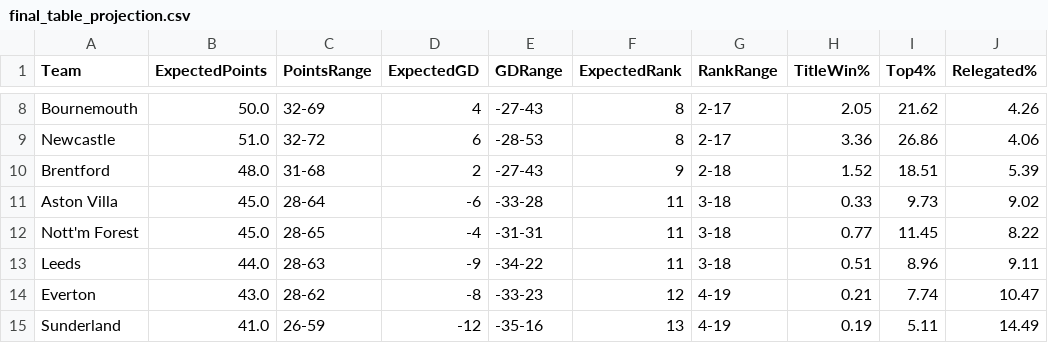
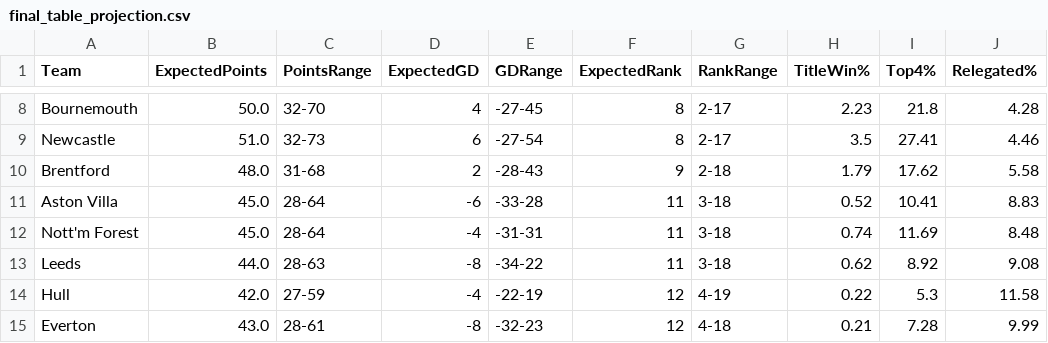
Before and after one commit to kiganyamburu/EPL-Season-Predictor, a CSV file: output/final_table_projection.csv, drawn as a sheet; only a part is shown, gaps mark what is left out; removed rows and columns are numbered as before the commit, all else as after; the diff covers the shown part only; the diff names each change by its address in the sheet, - before the commit and + after, or states it on an @@ line.

```diff
--- a/output/final_table_projection.csv
+++ b/output/final_table_projection.csv
-C8 (PointsRange): 32-69
+C8 (PointsRange): 32-70
-E8 (GDRange): -27-43
+E8 (GDRange): -27-45
-H8 (TitleWin%): 2.05
+H8 (TitleWin%): 2.23
-I8 (Top4%): 21.62
+I8 (Top4%): 21.8
-J8 (Relegated%): 4.26
+J8 (Relegated%): 4.28
-C9 (PointsRange): 32-72
+C9 (PointsRange): 32-73
-E9 (GDRange): -28-53
+E9 (GDRange): -27-54
-H9 (TitleWin%): 3.36
+H9 (TitleWin%): 3.5
-I9 (Top4%): 26.86
+I9 (Top4%): 27.41
-J9 (Relegated%): 4.06
+J9 (Relegated%): 4.46
-E10 (GDRange): -27-43
+E10 (GDRange): -28-43
-H10 (TitleWin%): 1.52
+H10 (TitleWin%): 1.79
-I10 (Top4%): 18.51
+I10 (Top4%): 17.62
-J10 (Relegated%): 5.39
+J10 (Relegated%): 5.58
-H11 (TitleWin%): 0.33
+H11 (TitleWin%): 0.52
-I11 (Top4%): 9.73
+I11 (Top4%): 10.41
-J11 (Relegated%): 9.02
+J11 (Relegated%): 8.83
-C12 (PointsRange): 28-65
+C12 (PointsRange): 28-64
-H12 (TitleWin%): 0.77
+H12 (TitleWin%): 0.74
-I12 (Top4%): 11.45
+I12 (Top4%): 11.69
-J12 (Relegated%): 8.22
+J12 (Relegated%): 8.48
-D13 (ExpectedGD): -9
+D13 (ExpectedGD): -8
-H13 (TitleWin%): 0.51
+H13 (TitleWin%): 0.62
-I13 (Top4%): 8.96
+I13 (Top4%): 8.92
-J13 (Relegated%): 9.11
+J13 (Relegated%): 9.08
+row 14: Hull | 42.0 | 27-59 | -4 | -22-19 | 12 | 4-19 | 0.22 | 5.3 | 11.58
-C15 (PointsRange): 28-62
+C15 (PointsRange): 28-61
-E15 (GDRange): -33-23
+E15 (GDRange): -32-23
-G15 (RankRange): 4-19
+G15 (RankRange): 4-18
-I15 (Top4%): 7.74
+I15 (Top4%): 7.28
-J15 (Relegated%): 10.47
+J15 (Relegated%): 9.99
-row 15: Sunderland | 41.0 | 26-59 | -12 | -35-16 | 13 | 4-19 | 0.19 | 5.11 | 14.49
```
Also changed, not shown: 1 added row, 1 removed row and 46 edited cells elsewhere in this file, data/processed/final_elos.csv, data/processed/matches_with_features.csv, 5 other files.
